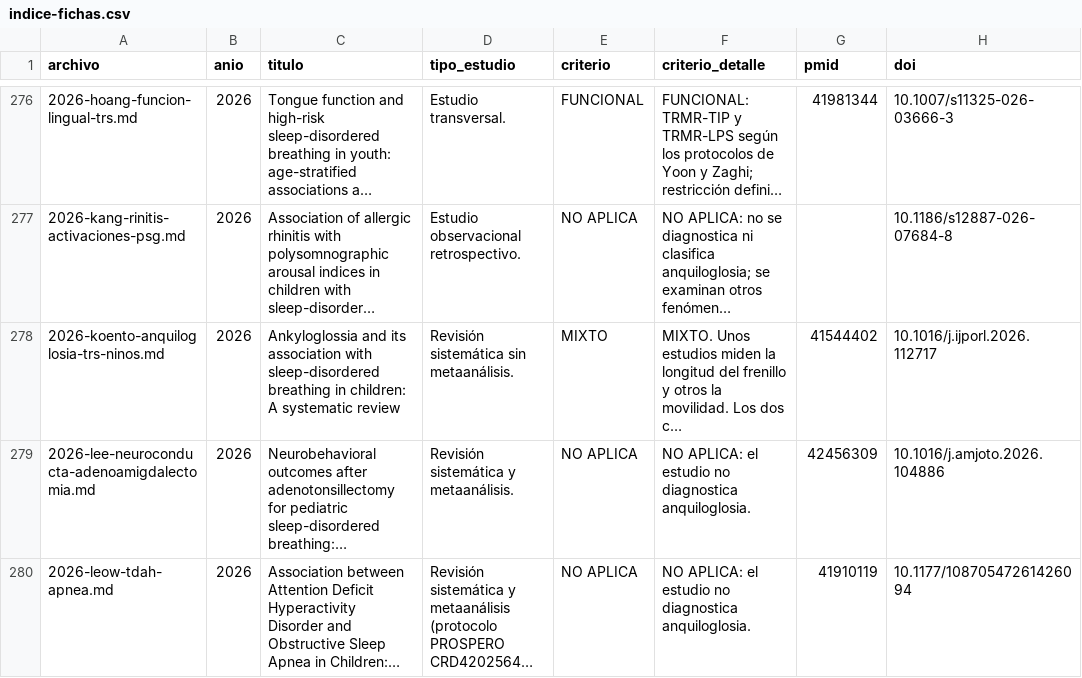
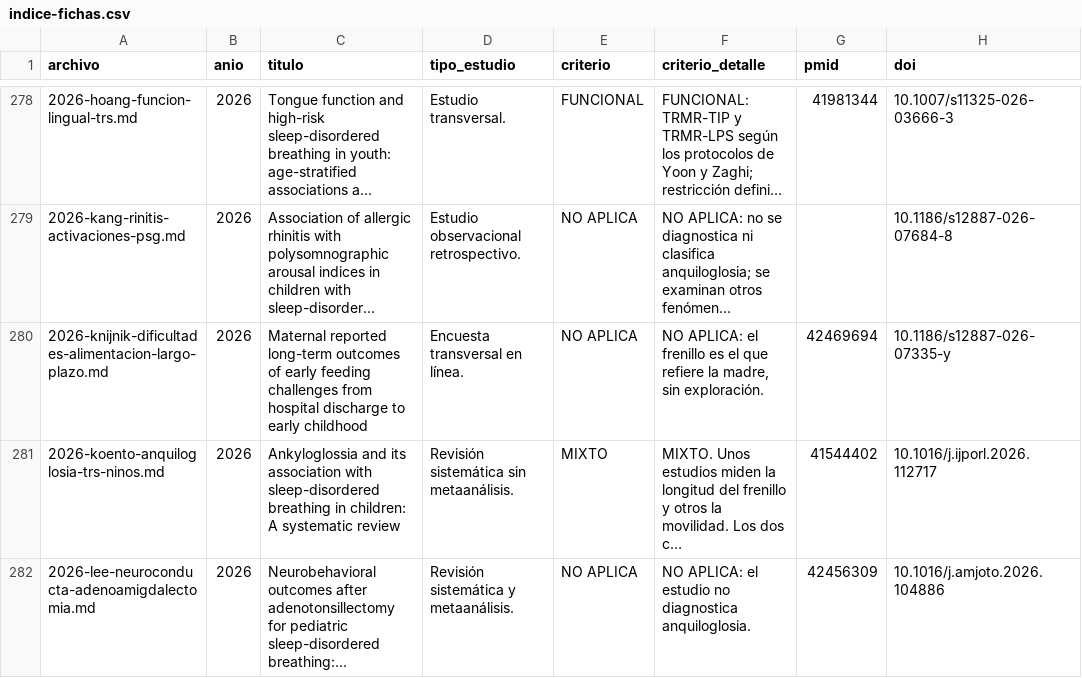
Before and after one commit to mprietob/evidencia-orofacial, a CSV file: fuentes/indice-fichas.csv, drawn as a sheet; only a part is shown, gaps mark what is left out; the shorter side is filled out with more unchanged rows; long unchanged cells end in …; the diff covers the shown part only; the diff names each change by its address in the sheet, - before the commit and + after, or states it on an @@ line.

```diff
--- a/fuentes/indice-fichas.csv
+++ b/fuentes/indice-fichas.csv
+row 280: 2026-knijnik-dificultades-alimentacion-largo-plazo.md | 2026 | Maternal reported long-term outcomes of early feeding challenges from hospital discharge to early childhood | Encuesta transversal en línea. | NO APLICA | NO APLICA: el frenillo es el que refiere la madre, sin exploración. | 42469694 | 10.1186/s12887-026-07335-y
```
Also changed, not shown: 9 added rows elsewhere in this file, docs/busqueda-2026-11.csv, fuentes/bibliografia.csv, 12 other files.
